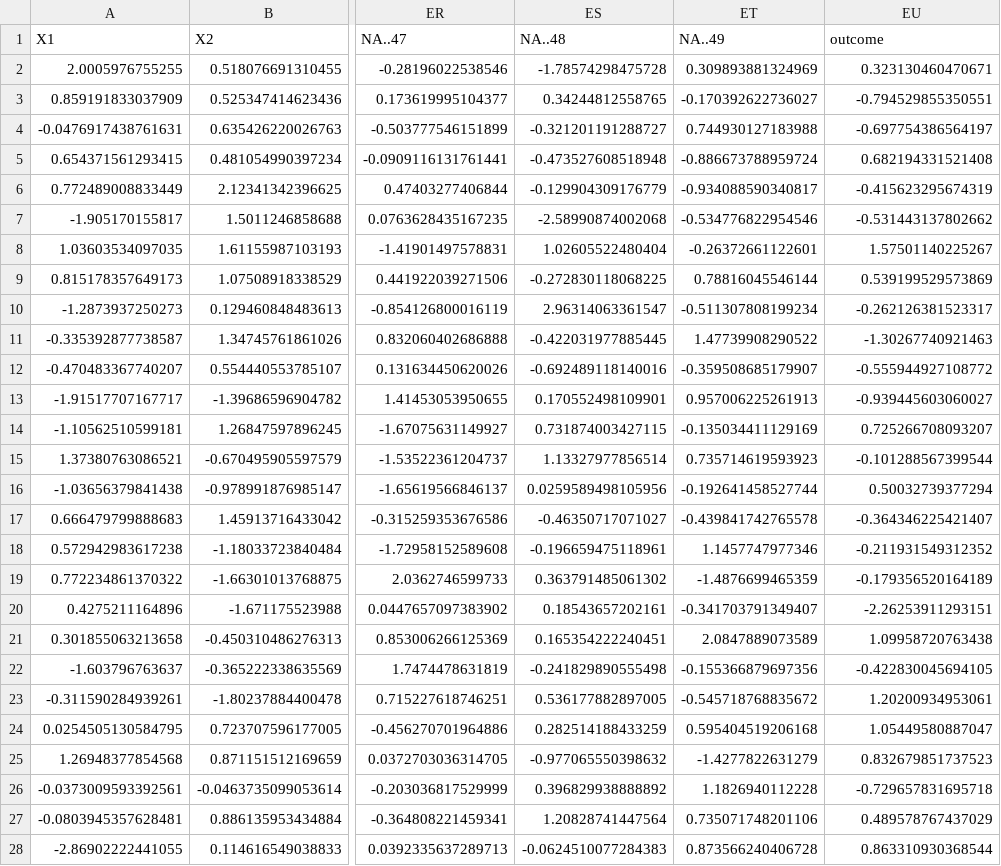
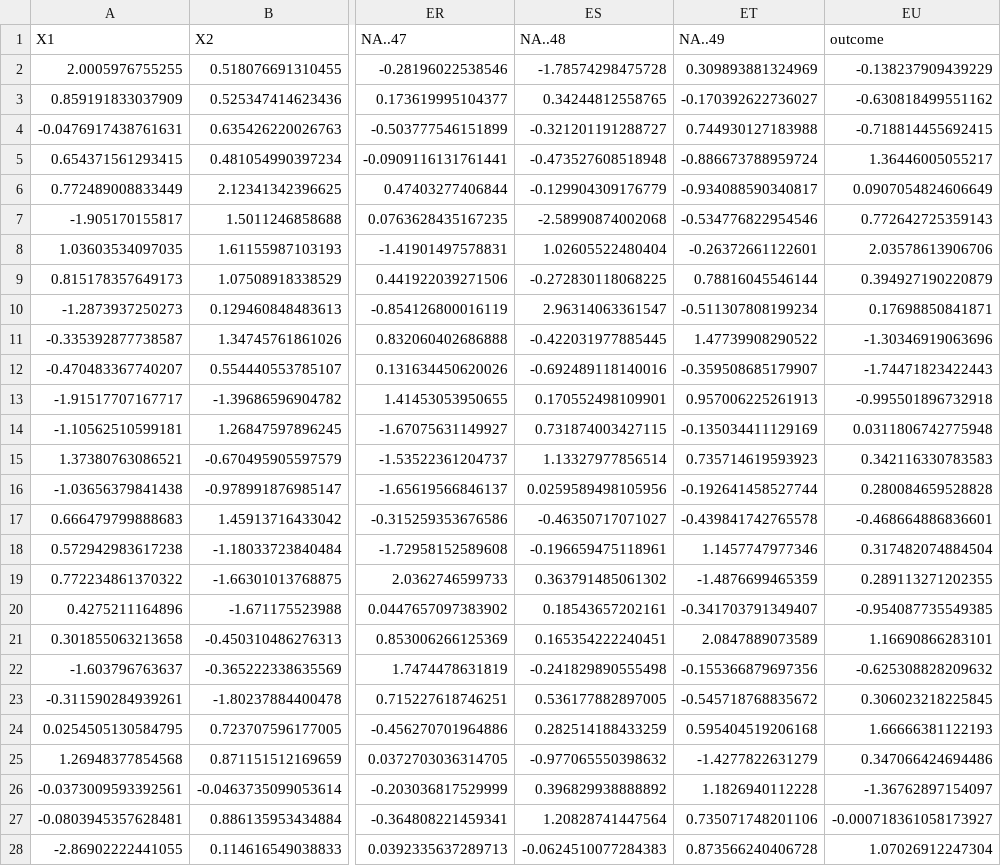
Before and after one commit to chelseaparlett/CPSC392ParlettPelleriti, a CSV file: Data/regX3.csv, drawn as a sheet; only a part is shown, gaps mark what is left out; the diff covers the shown part only; the diff names each change by its address in the sheet, - before the commit and + after, or states it on an @@ line.

Commit message:
regularization data2

```diff
--- a/Data/regX3.csv
+++ b/Data/regX3.csv
-EU2 (outcome): 0.323130460470671
+EU2 (outcome): -0.138237909439229
-EU3 (outcome): -0.794529855350551
+EU3 (outcome): -0.630818499551162
-EU4 (outcome): -0.697754386564197
+EU4 (outcome): -0.718814455692415
-EU5 (outcome): 0.682194331521408
+EU5 (outcome): 1.36446005055217
-EU6 (outcome): -0.415623295674319
+EU6 (outcome): 0.0907054824606649
-EU7 (outcome): -0.531443137802662
+EU7 (outcome): 0.772642725359143
-EU8 (outcome): 1.57501140225267
+EU8 (outcome): 2.03578613906706
-EU9 (outcome): 0.539199529573869
+EU9 (outcome): 0.394927190220879
-EU10 (outcome): -0.262126381523317
+EU10 (outcome): 0.17698850841871
-EU11 (outcome): -1.30267740921463
+EU11 (outcome): -1.30346919063696
-EU12 (outcome): -0.555944927108772
+EU12 (outcome): -1.74471823422443
-EU13 (outcome): -0.939445603060027
+EU13 (outcome): -0.995501896732918
-EU14 (outcome): 0.725266708093207
+EU14 (outcome): 0.0311806742775948
-EU15 (outcome): -0.101288567399544
+EU15 (outcome): 0.342116330783583
-EU16 (outcome): 0.50032739377294
+EU16 (outcome): 0.280084659528828
-EU17 (outcome): -0.364346225421407
+EU17 (outcome): -0.468664886836601
-EU18 (outcome): -0.211931549312352
+EU18 (outcome): 0.317482074884504
-EU19 (outcome): -0.179356520164189
+EU19 (outcome): 0.289113271202355
-EU20 (outcome): -2.26253911293151
+EU20 (outcome): -0.954087735549385
-EU21 (outcome): 1.09958720763438
+EU21 (outcome): 1.16690866283101
-EU22 (outcome): -0.422830045694105
+EU22 (outcome): -0.625308828209632
-EU23 (outcome): 1.20200934953061
+EU23 (outcome): 0.306023218225845
-EU24 (outcome): 1.05449580887047
+EU24 (outcome): 1.66666381122193
-EU25 (outcome): 0.832679851737523
+EU25 (outcome): 0.347066424694486
-EU26 (outcome): -0.729657831695718
+EU26 (outcome): -1.36762897154097
-EU27 (outcome): 0.489578767437029
+EU27 (outcome): -0.000718361058173927
-EU28 (outcome): 0.863310930368544
+EU28 (outcome): 1.07026912247304
```
Also changed, not shown: 73 edited cells elsewhere in this file, Data/regX1.csv, Data/regX2.csv, 1 other file.
